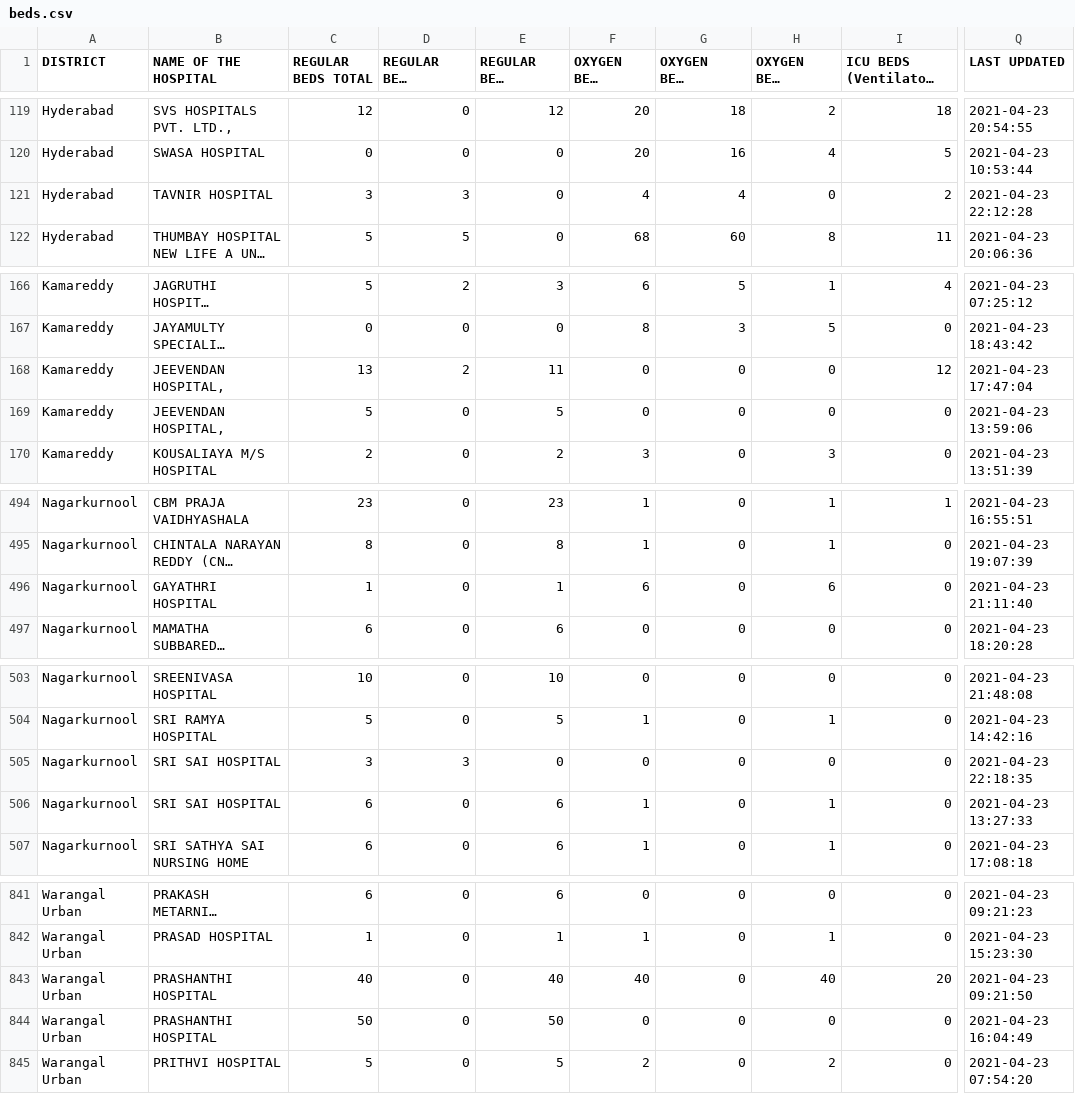
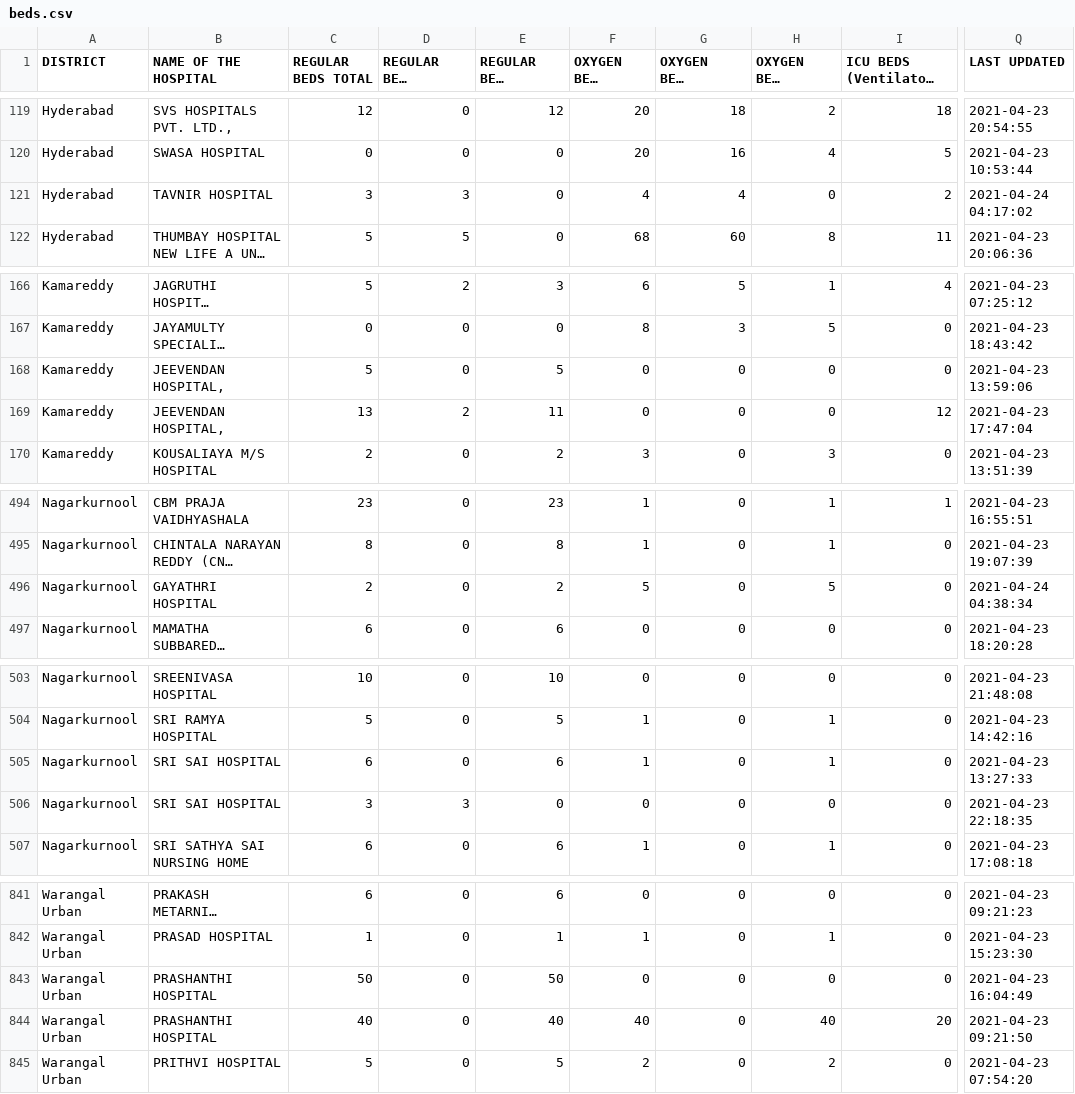
Before and after one commit to covid-telangana/covid-telangana.github.io, a CSV file: data/beds.csv, drawn as a sheet; only a part is shown, gaps mark what is left out; long unchanged cells end in …; the diff names each change by its address in the sheet, - before the commit and + after, or states it on an @@ line.

```diff
--- a/data/beds.csv
+++ b/data/beds.csv
-Q121 (LAST UPDATED): 2021-04-23 22:12:28
+Q121 (LAST UPDATED): 2021-04-24 04:17:02
@@ row 169 moved to row 168: Kamareddy @@
-C496 (REGULAR BEDS TOTAL): 1
+C496 (REGULAR BEDS TOTAL): 2
-E496 (REGULAR BEDS VACANT): 1
+E496 (REGULAR BEDS VACANT): 2
-F496 (OXYGEN BEDS TOTAL): 6
+F496 (OXYGEN BEDS TOTAL): 5
-H496 (OXYGEN BEDS VACANT): 6
+H496 (OXYGEN BEDS VACANT): 5
-Q496 (LAST UPDATED): 2021-04-23 21:11:40
+Q496 (LAST UPDATED): 2021-04-24 04:38:34
@@ row 506 moved to row 505: Nagarkurnool @@
@@ row 844 moved to row 843: Warangal Urban @@
```
